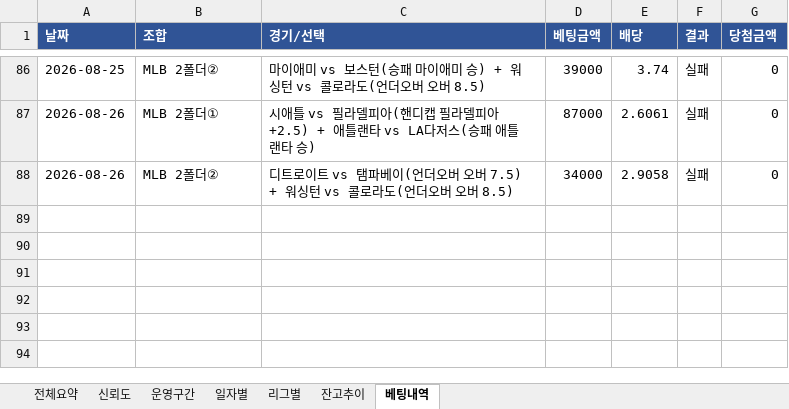
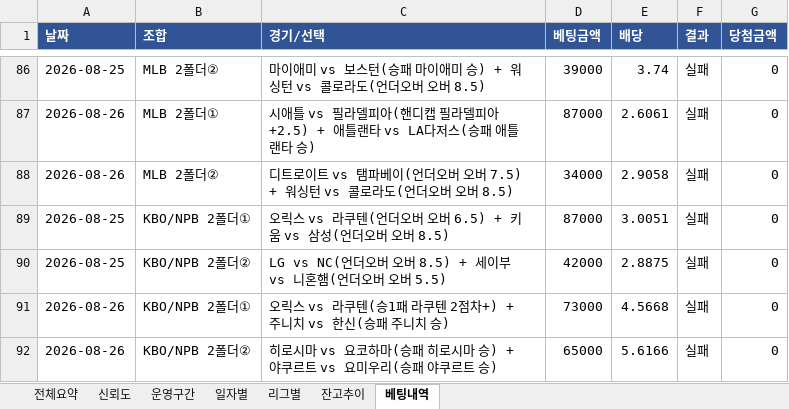
Before and after one commit to rushsis2203-commits/toto-analyzer-track-record, an Excel workbook: data/Track_Record.xlsx, sheet 베팅내역, drawn as a sheet; only a part is shown, gaps mark what is left out; values as stored, in another font and other column widths than the file's, no borders; the diff names each change by its address in the sheet, - before the commit and + after, or states it on an @@ line.

```diff
--- a/data/Track_Record.xlsx (sheet 베팅내역)
+++ b/data/Track_Record.xlsx (sheet 베팅내역)
+row 89: 2026-08-25 | KBO/NPB 2폴더① | 오릭스 vs 라쿠텐(언더오버 오버 6.5) + 키움 vs 삼성(언더오버 오버 8.5) | 87000 | 3.0051 | 실패 | 0
+row 90: 2026-08-25 | KBO/NPB 2폴더② | LG vs NC(언더오버 오버 8.5) + 세이부 vs 니혼햄(언더오버 오버 5.5) | 42000 | 2.8875 | 실패 | 0
+row 91: 2026-08-26 | KBO/NPB 2폴더① | 오릭스 vs 라쿠텐(승1패 라쿠텐 2점차+) + 주니치 vs 한신(승패 주니치 승) | 73000 | 4.5668 | 실패 | 0
+row 92: 2026-08-26 | KBO/NPB 2폴더② | 히로시마 vs 요코하마(승패 히로시마 승) + 야쿠르트 vs 요미우리(승패 야쿠르트 승) | 65000 | 5.6166 | 실패 | 0
```
Also changed, not shown: sheet 전체요약, sheet 일자별, sheet 신뢰도, sheet 리그별, sheet 잔고추이, data/Pick_Calibration.xlsx.
